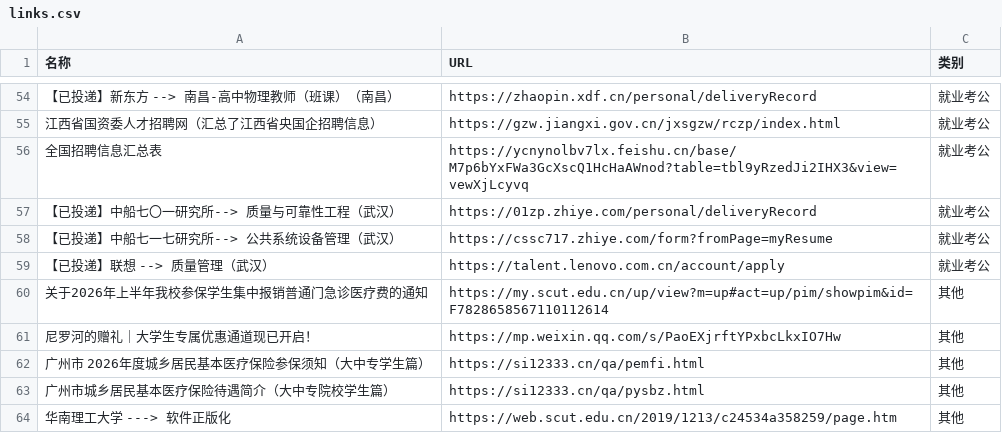
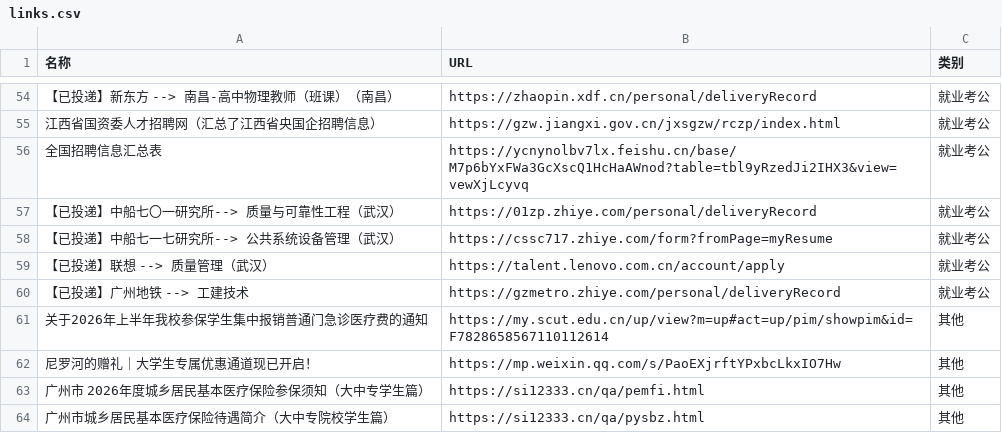
Before and after one commit to wwff3170-debug/link-manager, a CSV file: links.csv, drawn as a sheet; only a part is shown, gaps mark what is left out; the shorter side is filled out with more unchanged rows; the diff names each change by its address in the sheet, - before the commit and + after, or states it on an @@ line.

Commit message:
更新链接数据

```diff
--- a/links.csv
+++ b/links.csv
+row 60: 【已投递】广州地铁 --> 工建技术 | https://gzmetro.zhiye.com/personal/deliveryRecord | 就业考公
```
